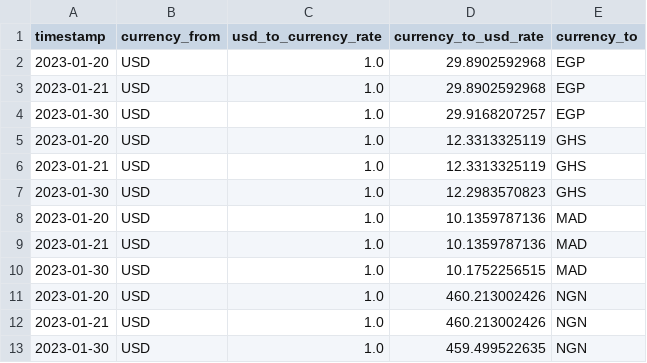
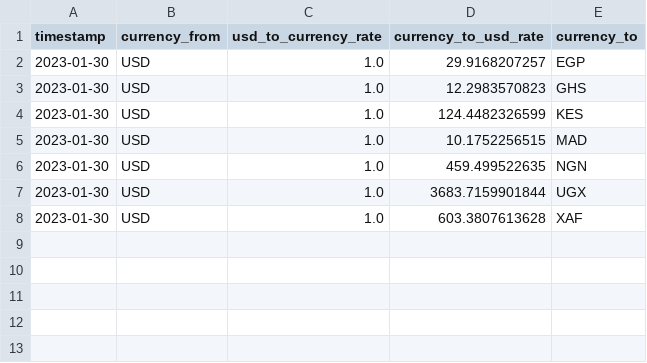
Before and after one commit to KelvinOyanna/XE-API-And-Internal-Data-ETL-And-Analytics, a CSV file: Problem_2_Solution/transformed/combined_rates_conversion.csv, drawn as a sheet.

```diff
--- a/Problem_2_Solution/transformed/combined_rates_conversion.csv
+++ b/Problem_2_Solution/transformed/combined_rates_conversion.csv
@@ -1,13 +1,8 @@
 timestamp,currency_from,usd_to_currency_rate,currency_to_usd_rate,currency_to
-2023-01-20,USD,1.0,29.8902592968,EGP
-2023-01-21,USD,1.0,29.8902592968,EGP
 2023-01-30,USD,1.0,29.9168207257,EGP
-2023-01-20,USD,1.0,12.3313325119,GHS
-2023-01-21,USD,1.0,12.3313325119,GHS
 2023-01-30,USD,1.0,12.2983570823,GHS
-2023-01-20,USD,1.0,10.1359787136,MAD
-2023-01-21,USD,1.0,10.1359787136,MAD
+2023-01-30,USD,1.0,124.4482326599,KES
 2023-01-30,USD,1.0,10.1752256515,MAD
-2023-01-20,USD,1.0,460.213002426,NGN
-2023-01-21,USD,1.0,460.213002426,NGN
 2023-01-30,USD,1.0,459.499522635,NGN
+2023-01-30,USD,1.0,3683.7159901844,UGX
+2023-01-30,USD,1.0,603.3807613628,XAF
```
Also changed, not shown: 7 other files.
